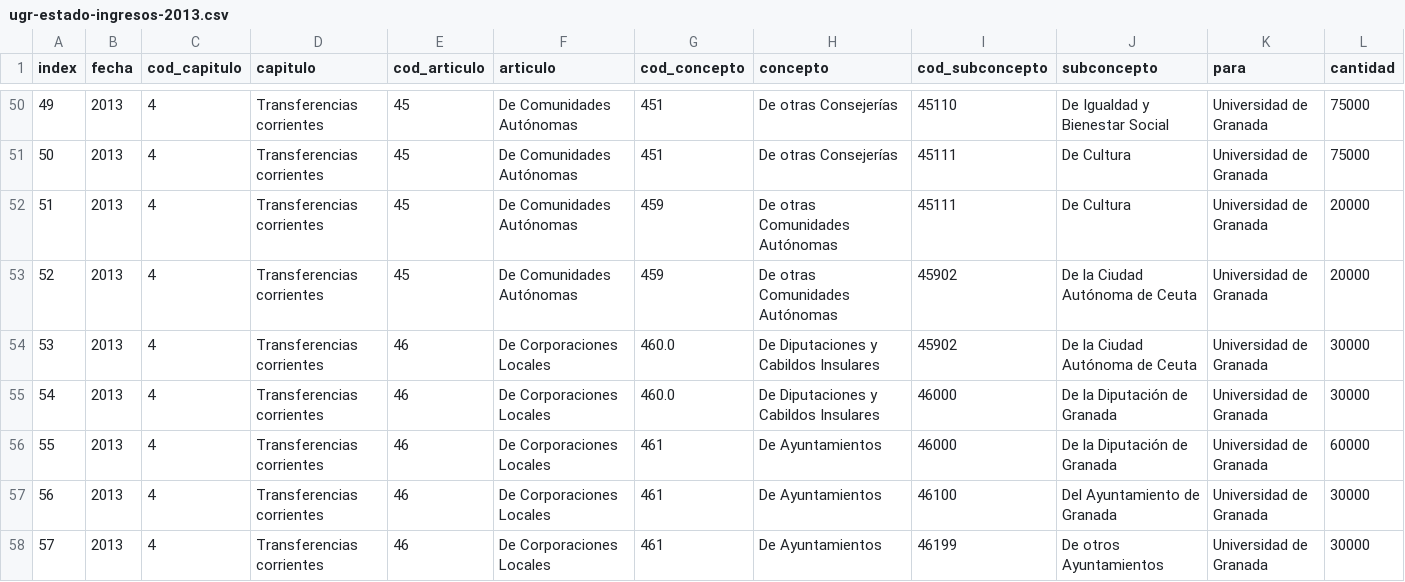
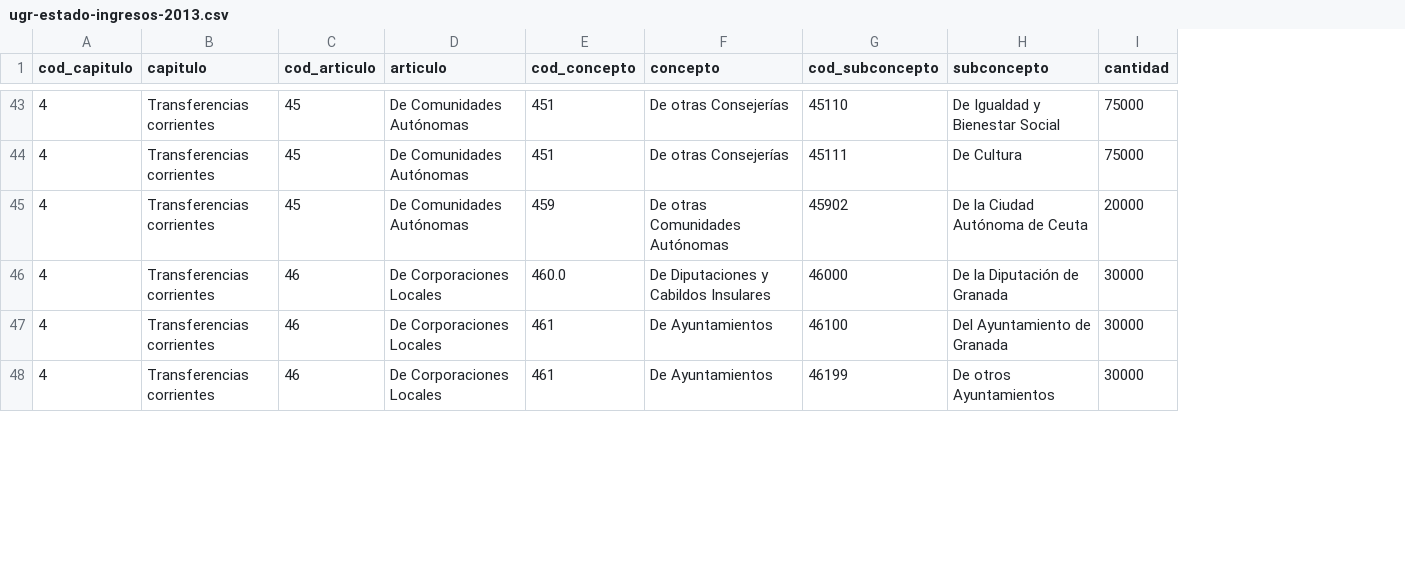
Before and after one commit to openkratio/ugr-presupuestos, a CSV file: ugr-estado-ingresos-2013.csv, drawn as a sheet; only a part is shown, gaps mark what is left out; the diff covers the shown part only; the diff names each change by its address in the sheet, - before the commit and + after, or states it on an @@ line.

```diff
--- a/ugr-estado-ingresos-2013.csv
+++ b/ugr-estado-ingresos-2013.csv
-column A (index), rows 50-51: 49 | 50; row 53: 52; row 55: 54; rows 57-58: 56 | 57
-column B (fecha), rows 50-51: 2013 | 2013; row 53: 2013; row 55: 2013; rows 57-58: 2013 | 2013
-column K (para), rows 50-51: Universidad de Granada | Universidad de Granada; row 53: Universidad de Granada; row 55: Universidad de Granada; rows 57-58: Universidad de Granada | Universidad de Granada
-row 52: 51 | 2013 | 4 | Transferencias corrientes | 45 | De Comunidades Autónomas | 459 | De otras Comunidades Autónomas | 45111 | De Cultura | Universidad de Granada | 20000
-row 54: 53 | 2013 | 4 | Transferencias corrientes | 46 | De Corporaciones Locales | 460.0 | De Diputaciones y Cabildos Insulares | 45902 | De la Ciudad Autónoma de Ceuta | Universidad de Granada | 30000
-row 56: 55 | 2013 | 4 | Transferencias corrientes | 46 | De Corporaciones Locales | 461 | De Ayuntamientos | 46000 | De la Diputación de Granada | Universidad de Granada | 60000
```
Also changed, not shown: 10 removed rows and 10 edited cells elsewhere in this file, 1 other file.
